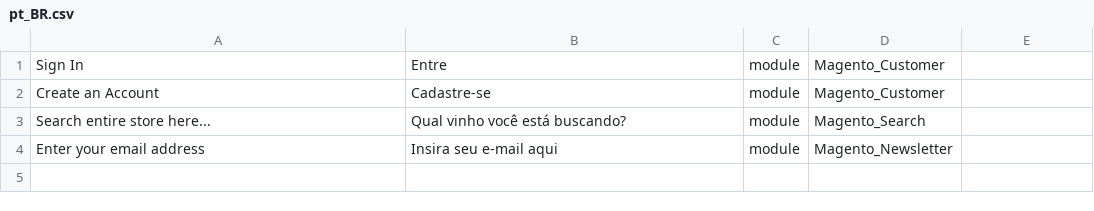
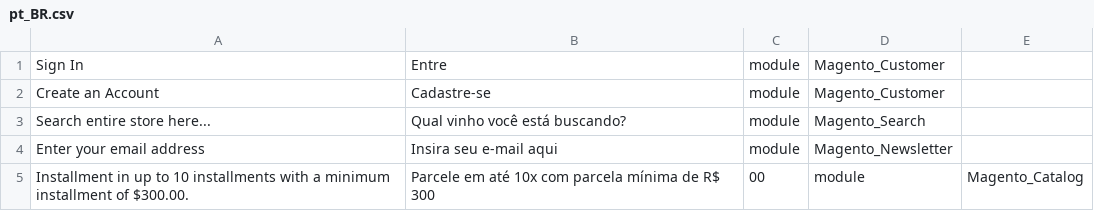
Before and after one commit to MayconVieiraWebJump/magento2, a CSV file: app/design/frontend/Webjump/WineClub/i18n/pt_BR.csv, drawn as a sheet; the diff names each change by its address in the sheet, - before the commit and + after, or states it on an @@ line.

```diff
--- a/app/design/frontend/Webjump/WineClub/i18n/pt_BR.csv
+++ b/app/design/frontend/Webjump/WineClub/i18n/pt_BR.csv
+row 5: Installment in up to 10 installments with a minimum installment of $300.00. | Parcele em até 10x com parcela mínima de R$ 300 | 00 | module | Magento_Catalog
```
Also changed, not shown: 2 other files.
